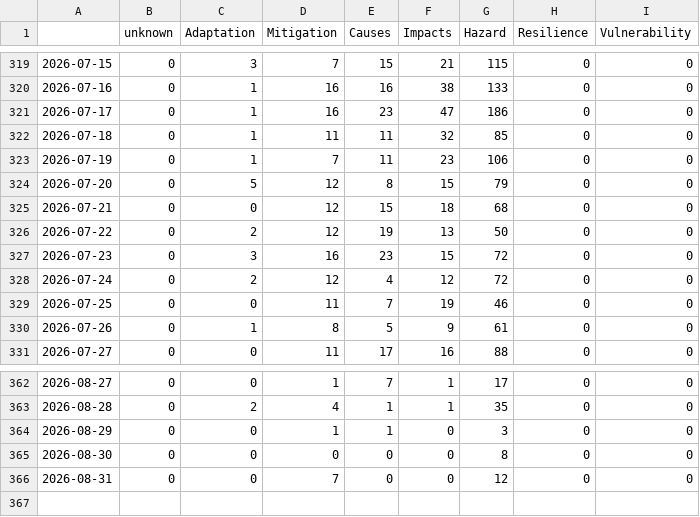
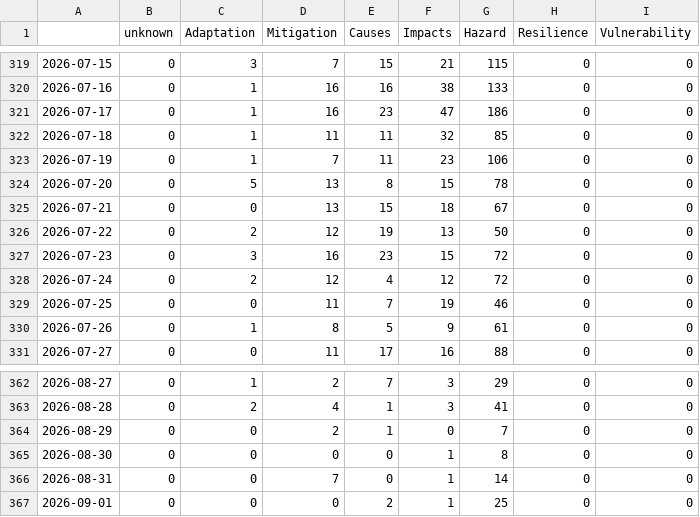
Before and after one commit to ms2329-news/collectionIsComing, a CSV file: csv/topics_date.csv, drawn as a sheet; only a part is shown, gaps mark what is left out; the diff covers the shown part only.

```diff
--- a/csv/topics_date.csv
+++ b/csv/topics_date.csv
@@ -323,4 +323,4 @@
 2026-07-19,0,1,7,11,23,106,0,0
-2026-07-20,0,5,12,8,15,79,0,0
-2026-07-21,0,0,12,15,18,68,0,0
+2026-07-20,0,5,13,8,15,78,0,0
+2026-07-21,0,0,13,15,18,67,0,0
 2026-07-22,0,2,12,19,13,50,0,0
@@ -362,5 +362,6 @@
-2026-08-27,0,0,1,7,1,17,0,0
-2026-08-28,0,2,4,1,1,35,0,0
-2026-08-29,0,0,1,1,0,3,0,0
-2026-08-30,0,0,0,0,0,8,0,0
-2026-08-31,0,0,7,0,0,12,0,0
+2026-08-27,0,1,2,7,3,29,0,0
+2026-08-28,0,2,4,1,3,41,0,0
+2026-08-29,0,0,2,1,0,7,0,0
+2026-08-30,0,0,0,0,1,8,0,0
+2026-08-31,0,0,7,0,1,14,0,0
+2026-09-01,0,0,0,2,1,25,0,0
```
Also changed, not shown: 30 edited cells elsewhere in this file, 5 other files.
